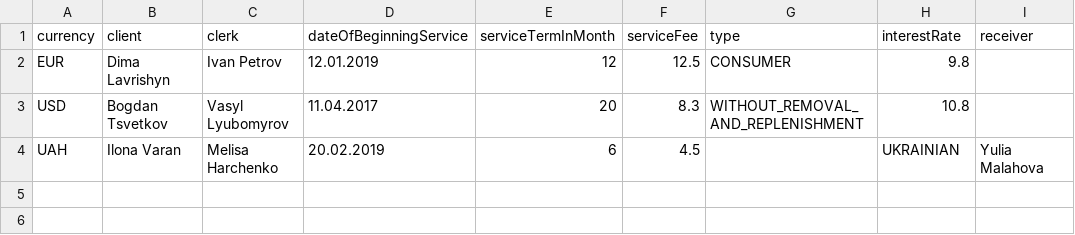
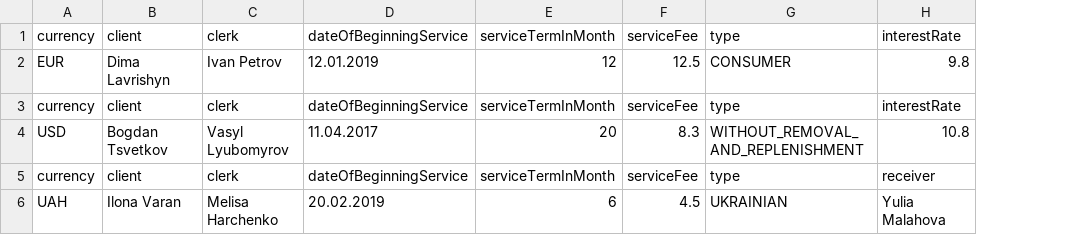
Before and after one commit to DimonLavron/Java_Lab3, a CSV file: data.csv, drawn as a sheet; removed rows and columns are numbered as before the commit, all else as after; the diff names each change by its address in the sheet, - before the commit and + after, or states it on an @@ line.

```diff
--- a/data.csv
+++ b/data.csv
-column I, rows 1-4: receiver |  |  | Yulia Malahova
+row 3: currency | client | clerk | dateOfBeginningService | serviceTermInMonth | serviceFee | type | interestRate
+row 5: currency | client | clerk | dateOfBeginningService | serviceTermInMonth | serviceFee | type | receiver
-G6: (empty)
+G6: UKRAINIAN
-H6: UKRAINIAN
+H6: Yulia Malahova
```
Also changed, not shown: 6 other files.
